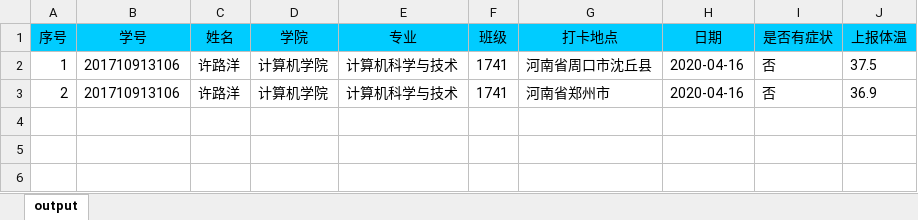
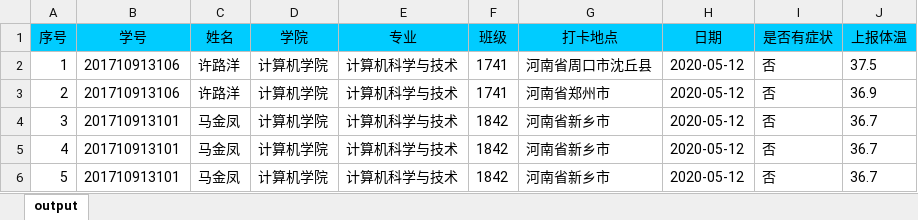
Before and after one commit to wyongao/ecs, an Excel workbook: src/main/webapp/学生每日打卡信息导出表.xlsx, sheet output, drawn as a sheet; values as stored, in another font and other column widths than the file's, no borders; the diff names each change by its address in the sheet, - before the commit and + after, or states it on an @@ line.

```diff
--- a/src/main/webapp/学生每日打卡信息导出表.xlsx (sheet output)
+++ b/src/main/webapp/学生每日打卡信息导出表.xlsx (sheet output)
-H2:H3 (日期): 2020-04-16
+H2:H3 (日期): 2020-05-12
+row 4: 3 | 201710913101 | 马金凤 | 计算机学院 | 计算机科学与技术 | 1842 | 河南省新乡市 | 2020-05-12 | 否 | 36.7
+row 5: 4 | 201710913101 | 马金凤 | 计算机学院 | 计算机科学与技术 | 1842 | 河南省新乡市 | 2020-05-12 | 否 | 36.7
+row 6: 5 | 201710913101 | 马金凤 | 计算机学院 | 计算机科学与技术 | 1842 | 河南省新乡市 | 2020-05-12 | 否 | 36.7
```
Also changed, not shown: src/main/webapp/学生出入申请表.xlsx, 50 other files.
